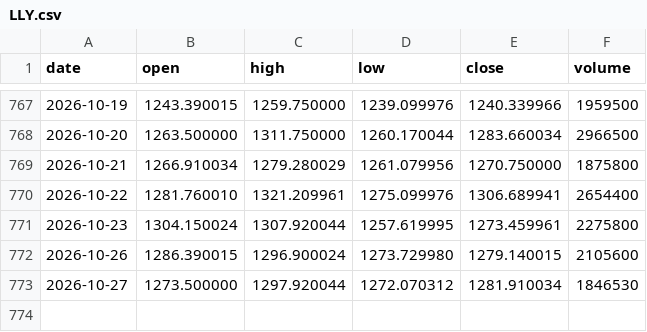
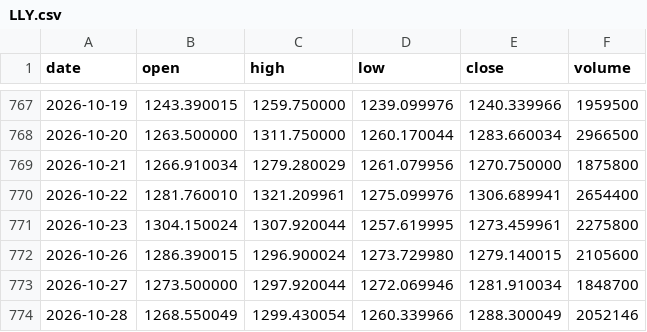
Before and after one commit to lenaxia/ai-trading, a CSV file: forward/data/LLY.csv, drawn as a sheet; only a part is shown, gaps mark what is left out.

```diff
--- a/forward/data/LLY.csv
+++ b/forward/data/LLY.csv
@@ -772,2 +772,3 @@ date,open,high,low,close,volume
 2026-10-26,1286.390015,1296.900024,1273.729980,1279.140015,2105600
-2026-10-27,1273.500000,1297.920044,1272.070312,1281.910034,1846530
+2026-10-27,1273.500000,1297.920044,1272.069946,1281.910034,1848700
+2026-10-28,1268.550049,1299.430054,1260.339966,1288.300049,2052146
```
Also changed, not shown: forward/data/AAPL.csv, forward/data/AMD.csv, 16 other files.
